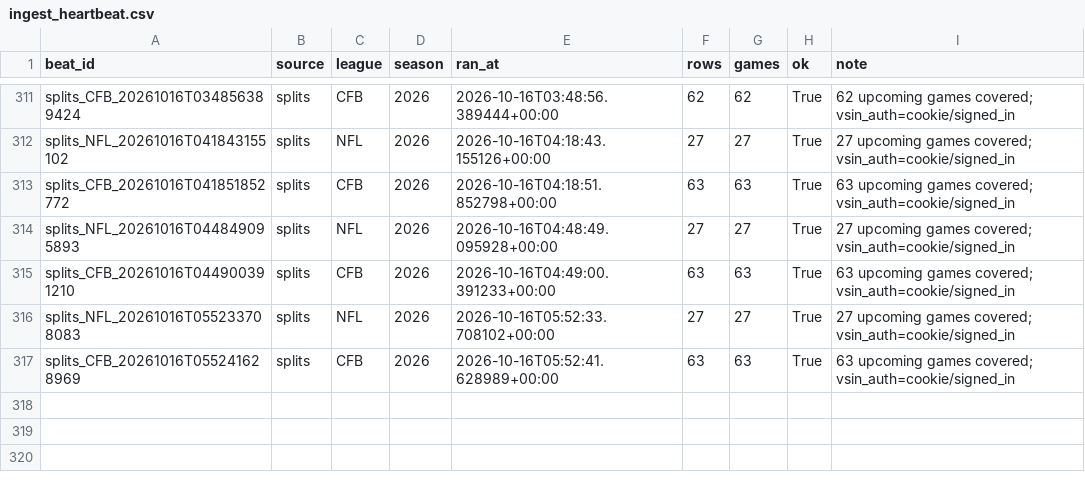
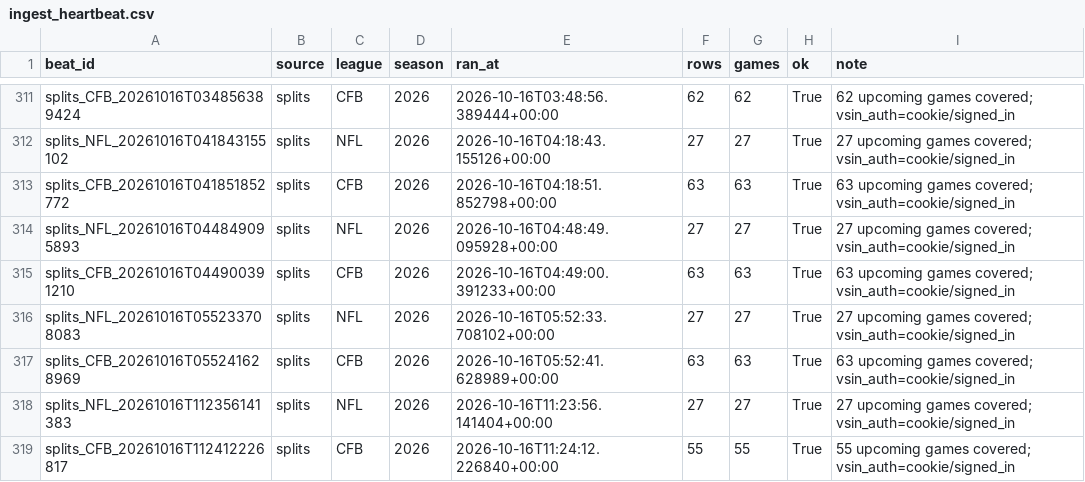
Before and after one commit to mapleleafs032/matchup-platform, a CSV file: data/tables/ops/ingest_heartbeat.csv, drawn as a sheet; only a part is shown, gaps mark what is left out.

```diff
--- a/data/tables/ops/ingest_heartbeat.csv
+++ b/data/tables/ops/ingest_heartbeat.csv
@@ -317 +317,3 @@ splits_NFL_20261016T055233708083,splits,NFL,2026,2026-10-16T05:52:33.708102+00:0
 splits_CFB_20261016T055241628969,splits,CFB,2026,2026-10-16T05:52:41.628989+00:00,63,63,True,63 upcoming games covered; vsin_auth=cookie/signed_in
+splits_NFL_20261016T112356141383,splits,NFL,2026,2026-10-16T11:23:56.141404+00:00,27,27,True,27 upcoming games covered; vsin_auth=cookie/signed_in
+splits_CFB_20261016T112412226817,splits,CFB,2026,2026-10-16T11:24:12.226840+00:00,55,55,True,55 upcoming games covered; vsin_auth=cookie/signed_in
```
Also changed, not shown: data/tables/market/splits/CFB/2026/W08.csv, data/tables/market/splits/NFL/2026/W06.csv, 10 other files.
